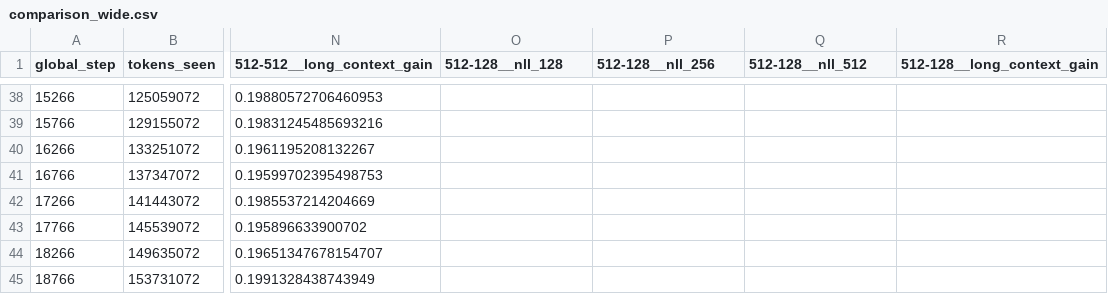
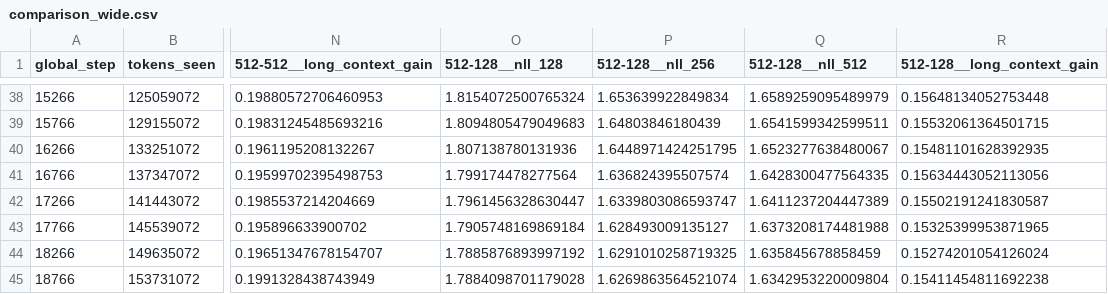
Before and after one commit to GuFurunyu/N1AISchoolEntryTestRepo, a CSV file: experiments/english_single/task_b/comparison_wide.csv, drawn as a sheet; only a part is shown, gaps mark what is left out; the diff covers the shown part only; the diff names each change by its address in the sheet, - before the commit and + after, or states it on an @@ line.

```diff
--- a/experiments/english_single/task_b/comparison_wide.csv
+++ b/experiments/english_single/task_b/comparison_wide.csv
-O38 (512-128__nll_128): (empty)
+O38 (512-128__nll_128): 1.8154072500765324
-P38 (512-128__nll_256): (empty)
+P38 (512-128__nll_256): 1.653639922849834
-Q38 (512-128__nll_512): (empty)
+Q38 (512-128__nll_512): 1.6589259095489979
-R38 (512-128__long_context_gain): (empty)
+R38 (512-128__long_context_gain): 0.15648134052753448
-O39 (512-128__nll_128): (empty)
+O39 (512-128__nll_128): 1.8094805479049683
-P39 (512-128__nll_256): (empty)
+P39 (512-128__nll_256): 1.64803846180439
-Q39 (512-128__nll_512): (empty)
+Q39 (512-128__nll_512): 1.6541599342599511
-R39 (512-128__long_context_gain): (empty)
+R39 (512-128__long_context_gain): 0.15532061364501715
-O40 (512-128__nll_128): (empty)
+O40 (512-128__nll_128): 1.807138780131936
-P40 (512-128__nll_256): (empty)
+P40 (512-128__nll_256): 1.6448971424251795
-Q40 (512-128__nll_512): (empty)
+Q40 (512-128__nll_512): 1.6523277638480067
-R40 (512-128__long_context_gain): (empty)
+R40 (512-128__long_context_gain): 0.15481101628392935
-O41 (512-128__nll_128): (empty)
+O41 (512-128__nll_128): 1.799174478277564
-P41 (512-128__nll_256): (empty)
+P41 (512-128__nll_256): 1.636824395507574
-Q41 (512-128__nll_512): (empty)
+Q41 (512-128__nll_512): 1.6428300477564335
-R41 (512-128__long_context_gain): (empty)
+R41 (512-128__long_context_gain): 0.15634443052113056
-O42 (512-128__nll_128): (empty)
+O42 (512-128__nll_128): 1.7961456328630447
-P42 (512-128__nll_256): (empty)
+P42 (512-128__nll_256): 1.6339803086593747
-Q42 (512-128__nll_512): (empty)
+Q42 (512-128__nll_512): 1.6411237204447389
-R42 (512-128__long_context_gain): (empty)
+R42 (512-128__long_context_gain): 0.15502191241830587
-O43 (512-128__nll_128): (empty)
+O43 (512-128__nll_128): 1.7905748169869184
-P43 (512-128__nll_256): (empty)
+P43 (512-128__nll_256): 1.628493009135127
-Q43 (512-128__nll_512): (empty)
+Q43 (512-128__nll_512): 1.6373208174481988
-R43 (512-128__long_context_gain): (empty)
+R43 (512-128__long_context_gain): 0.15325399953871965
-O44 (512-128__nll_128): (empty)
+O44 (512-128__nll_128): 1.7885876893997192
-P44 (512-128__nll_256): (empty)
+P44 (512-128__nll_256): 1.6291010258719325
-Q44 (512-128__nll_512): (empty)
+Q44 (512-128__nll_512): 1.635845678858459
-R44 (512-128__long_context_gain): (empty)
+R44 (512-128__long_context_gain): 0.15274201054126024
-O45 (512-128__nll_128): (empty)
+O45 (512-128__nll_128): 1.7884098701179028
-P45 (512-128__nll_256): (empty)
+P45 (512-128__nll_256): 1.6269863564521074
-Q45 (512-128__nll_512): (empty)
+Q45 (512-128__nll_512): 1.6342953220009804
-R45 (512-128__long_context_gain): (empty)
+R45 (512-128__long_context_gain): 0.15411454811692238
```
Also changed, not shown: 40 edited cells elsewhere in this file, experiments/english_single/task_b/comparison.csv, 13 other files.
